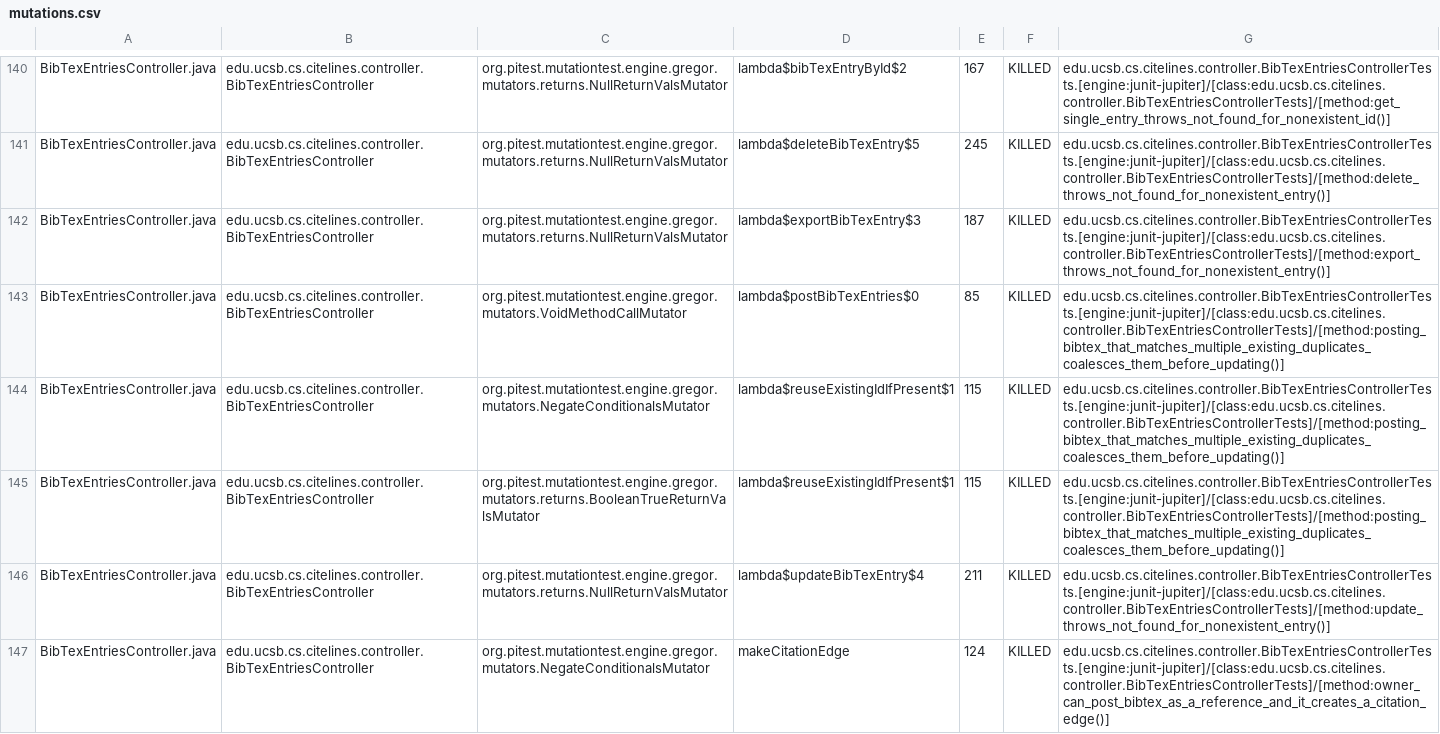
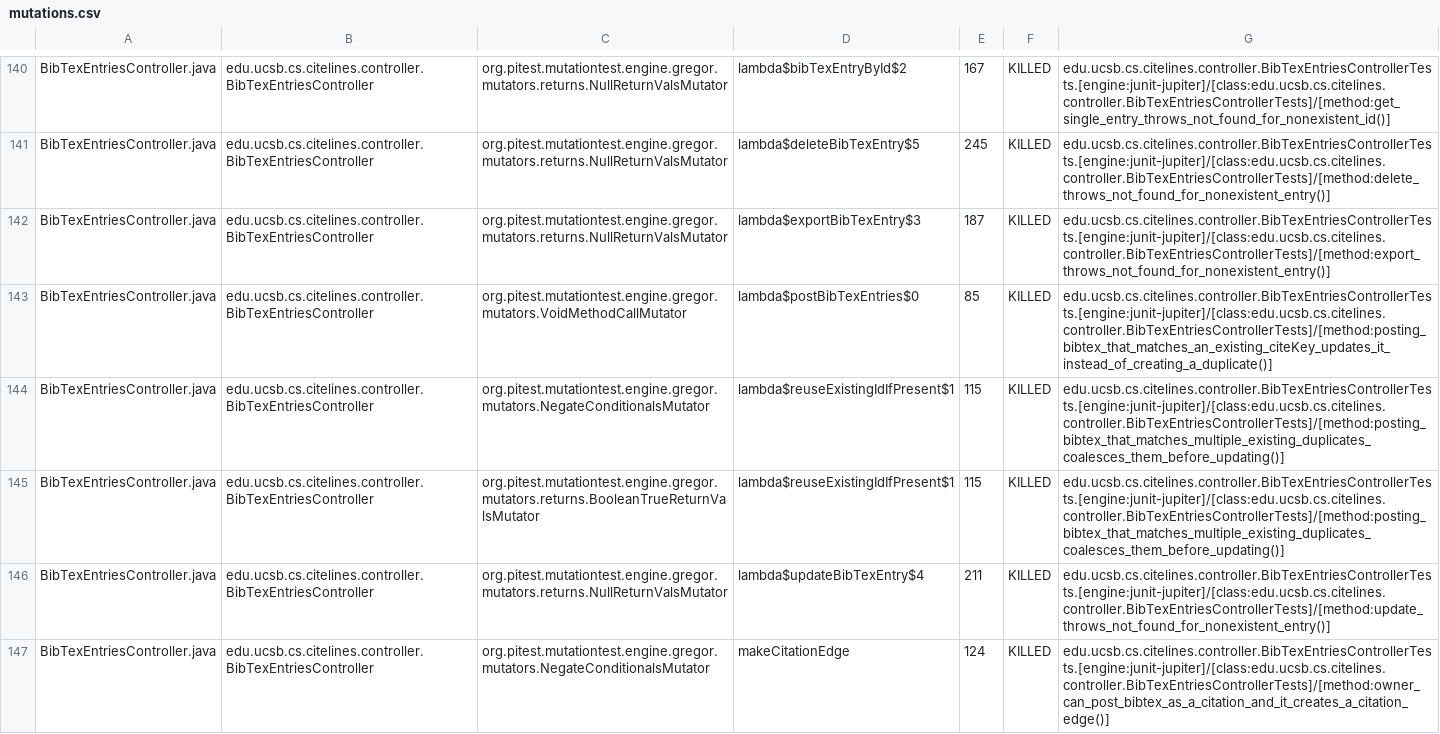
Before and after one commit to ucsb-cs156/proj-citelines, a CSV file: prs/31/pitest/mutations.csv, drawn as a sheet; only a part is shown, gaps mark what is left out; the diff covers the shown part only.

Commit message:
Deploying to gh-pages from @ ucsb-cs156/proj-citelines@2f2b068b0a5d477cfefe9a0670195b98157341d3 🚀

```diff
--- a/prs/31/pitest/mutations.csv
+++ b/prs/31/pitest/mutations.csv
@@ -142,3 +142,3 @@ BibTexEntriesController.java,edu.ucsb.cs.citelines.controller.BibTexEntriesContr
 BibTexEntriesController.java,edu.ucsb.cs.citelines.controller.BibTexEntriesController,org.pitest.mutationtest.engine.gregor.mutators.returns.NullReturnValsMutator,lambda$exportBibTexEntry$3,187,KILLED,edu.ucsb.cs.citelines.controller.BibTexEntriesControllerTests.[engine:junit-jupiter]/[class:edu.ucsb.cs.citelines.controller.BibTexEntriesControllerTests]/[method:export_throws_not_found_for_nonexistent_entry()]
-BibTexEntriesController.java,edu.ucsb.cs.citelines.controller.BibTexEntriesController,org.pitest.mutationtest.engine.gregor.mutators.VoidMethodCallMutator,lambda$postBibTexEntries$0,85,KILLED,edu.ucsb.cs.citelines.controller.BibTexEntriesControllerTests.[engine:junit-jupiter]/[class:edu.ucsb.cs.citelines.controller.BibTexEntriesControllerTests]/[method:posting_bibtex_that_matches_multiple_existing_duplicates_coalesces_them_before_updating()]
+BibTexEntriesController.java,edu.ucsb.cs.citelines.controller.BibTexEntriesController,org.pitest.mutationtest.engine.gregor.mutators.VoidMethodCallMutator,lambda$postBibTexEntries$0,85,KILLED,edu.ucsb.cs.citelines.controller.BibTexEntriesControllerTests.[engine:junit-jupiter]/[class:edu.ucsb.cs.citelines.controller.BibTexEntriesControllerTests]/[method:posting_bibtex_that_matches_an_existing_citeKey_updates_it_instead_of_creating_a_duplicate()]
 BibTexEntriesController.java,edu.ucsb.cs.citelines.controller.BibTexEntriesController,org.pitest.mutationtest.engine.gregor.mutators.NegateConditionalsMutator,lambda$reuseExistingIdIfPresent$1,115,KILLED,edu.ucsb.cs.citelines.controller.BibTexEntriesControllerTests.[engine:junit-jupiter]/[class:edu.ucsb.cs.citelines.controller.BibTexEntriesControllerTests]/[method:posting_bibtex_that_matches_multiple_existing_duplicates_coalesces_them_before_updating()]
@@ -146,2 +146,2 @@ BibTexEntriesController.java,edu.ucsb.cs.citelines.controller.BibTexEntriesContr
 BibTexEntriesController.java,edu.ucsb.cs.citelines.controller.BibTexEntriesController,org.pitest.mutationtest.engine.gregor.mutators.returns.NullReturnValsMutator,lambda$updateBibTexEntry$4,211,KILLED,edu.ucsb.cs.citelines.controller.BibTexEntriesControllerTests.[engine:junit-jupiter]/[class:edu.ucsb.cs.citelines.controller.BibTexEntriesControllerTests]/[method:update_throws_not_found_for_nonexistent_entry()]
-BibTexEntriesController.java,edu.ucsb.cs.citelines.controller.BibTexEntriesController,org.pitest.mutationtest.engine.gregor.mutators.NegateConditionalsMutator,makeCitationEdge,124,KILLED,edu.ucsb.cs.citelines.controller.BibTexEntriesControllerTests.[engine:junit-jupiter]/[class:edu.ucsb.cs.citelines.controller.BibTexEntriesControllerTests]/[method:owner_can_post_bibtex_as_a_reference_and_it_creates_a_citation_edge()]
+BibTexEntriesController.java,edu.ucsb.cs.citelines.controller.BibTexEntriesController,org.pitest.mutationtest.engine.gregor.mutators.NegateConditionalsMutator,makeCitationEdge,124,KILLED,edu.ucsb.cs.citelines.controller.BibTexEntriesControllerTests.[engine:junit-jupiter]/[class:edu.ucsb.cs.citelines.controller.BibTexEntriesControllerTests]/[method:owner_can_post_bibtex_as_a_citation_and_it_creates_a_citation_edge()]
```
Also changed, not shown: 61 edited cells elsewhere in this file, 37 other files.
